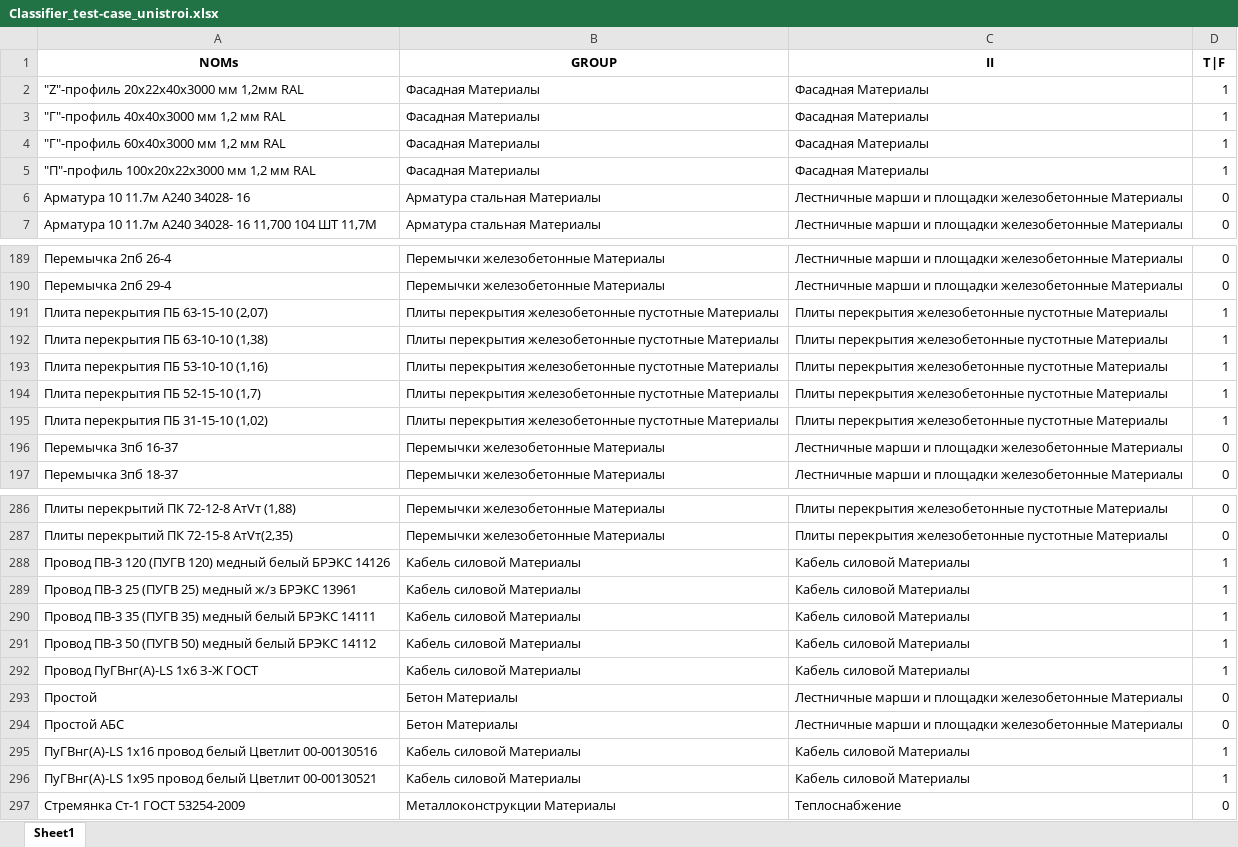
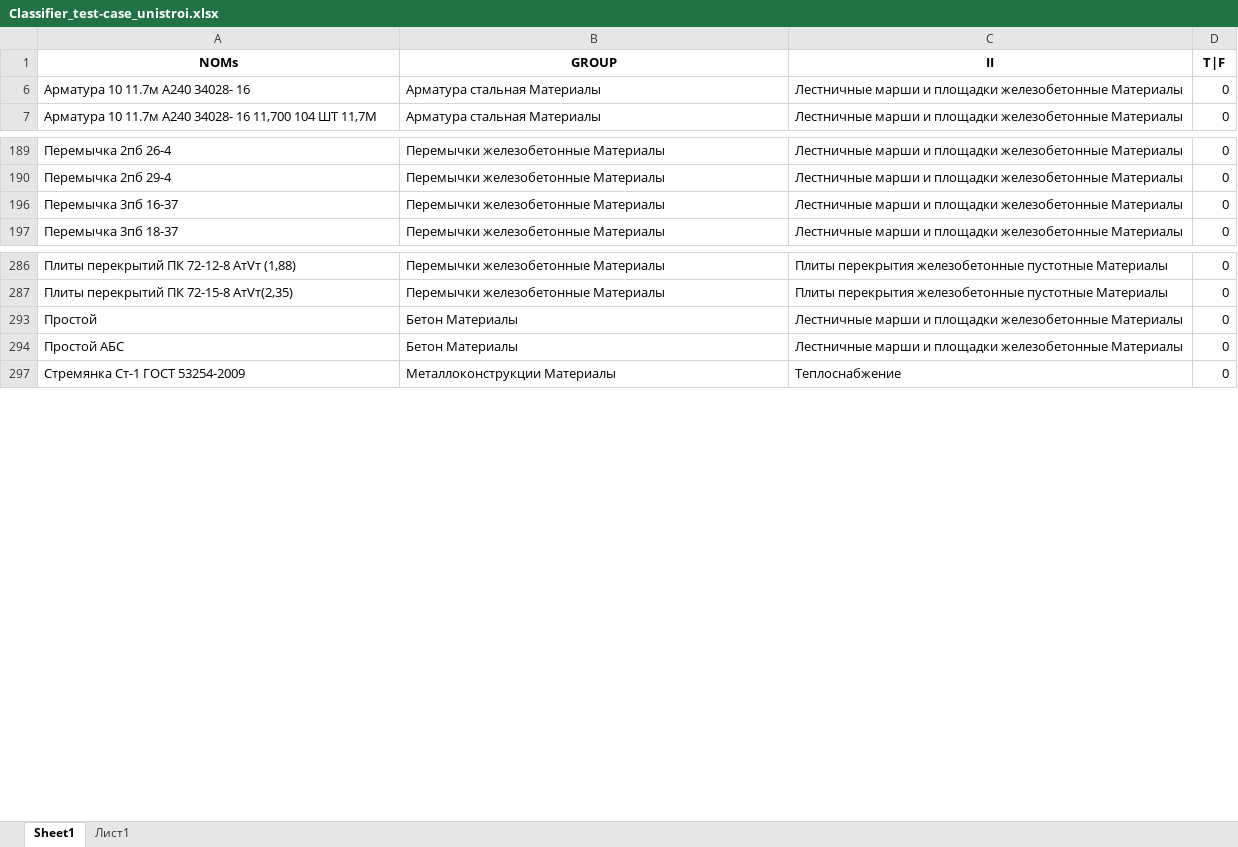
Before and after one commit to hub-datastep/demo-ml, an Excel workbook: output_test/Classifier_test-case_unistroi.xlsx, sheet Sheet1, drawn as a sheet; only a part is shown, gaps mark what is left out; values as stored, in another font and other column widths than the file's, no borders; the diff covers the shown part only; the diff names each change by its address in the sheet, - before the commit and + after, or states it on an @@ line.

```diff
--- a/output_test/Classifier_test-case_unistroi.xlsx (sheet Sheet1)
+++ b/output_test/Classifier_test-case_unistroi.xlsx (sheet Sheet1)
+sheet tab: Лист1
@@ row 2 hidden: "Z"-профиль 20х22х40х3000 мм 1,2мм RAL | Фасадная Материалы | Фасадная Материалы | 1 @@
@@ row 3 hidden: "Г"-профиль 40х40х3000 мм 1,2 мм RAL | Фасадная Материалы | Фасадная Материалы | 1 @@
@@ row 4 hidden: "Г"-профиль 60х40х3000 мм 1,2 мм RAL | Фасадная Материалы | Фасадная Материалы | 1 @@
@@ row 5 hidden: "П"-профиль 100х20х22х3000 мм 1,2 мм RAL | Фасадная Материалы | Фасадная Материалы | 1 @@
@@ row 191 hidden: Плита перекрытия ПБ 63-15-10 (2,07) | Плиты перекрытия железобетонные пустотные Материалы | Плиты перекрытия железобетонные пустотные Материалы | 1 @@
@@ row 192 hidden: Плита перекрытия ПБ 63-10-10 (1,38) | Плиты перекрытия железобетонные пустотные Материалы | Плиты перекрытия железобетонные пустотные Материалы | 1 @@
@@ row 193 hidden: Плита перекрытия ПБ 53-10-10 (1,16) | Плиты перекрытия железобетонные пустотные Материалы | Плиты перекрытия железобетонные пустотные Материалы | 1 @@
@@ row 194 hidden: Плита перекрытия ПБ 52-15-10 (1,7) | Плиты перекрытия железобетонные пустотные Материалы | Плиты перекрытия железобетонные пустотные Материалы | 1 @@
@@ row 195 hidden: Плита перекрытия ПБ 31-15-10 (1,02) | Плиты перекрытия железобетонные пустотные Материалы | Плиты перекрытия железобетонные пустотные Материалы | 1 @@
@@ row 288 hidden: Провод ПВ-3 120 (ПУГВ 120) медный белый БРЭКС 14126 | Кабель силовой Материалы | Кабель силовой Материалы | 1 @@
@@ row 289 hidden: Провод ПВ-3 25 (ПУГВ 25) медный ж/з БРЭКС 13961 | Кабель силовой Материалы | Кабель силовой Материалы | 1 @@
@@ row 290 hidden: Провод ПВ-3 35 (ПУГВ 35) медный белый БРЭКС 14111 | Кабель силовой Материалы | Кабель силовой Материалы | 1 @@
@@ row 291 hidden: Провод ПВ-3 50 (ПУГВ 50) медный белый БРЭКС 14112 | Кабель силовой Материалы | Кабель силовой Материалы | 1 @@
@@ row 292 hidden: Провод ПуГВнг(А)-LS 1х6 З-Ж ГОСТ | Кабель силовой Материалы | Кабель силовой Материалы | 1 @@
@@ row 295 hidden: ПуГВнг(А)-LS 1х16 провод белый Цветлит 00-00130516 | Кабель силовой Материалы | Кабель силовой Материалы | 1 @@
@@ row 296 hidden: ПуГВнг(А)-LS 1х95 провод белый Цветлит 00-00130521 | Кабель силовой Материалы | Кабель силовой Материалы | 1 @@
```
Also changed, not shown: 134 hidden or unhidden rows elsewhere in this sheet, 5 other files.
